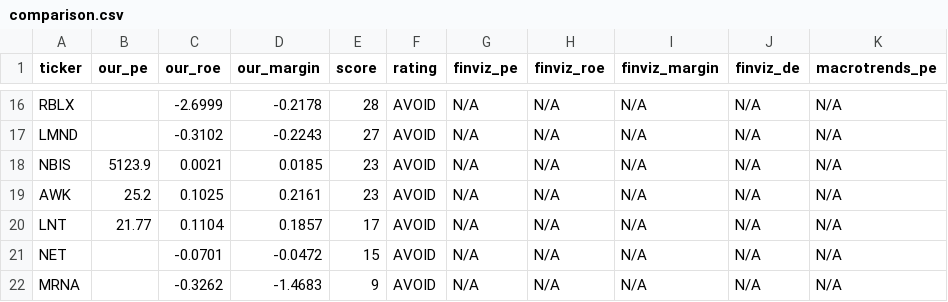
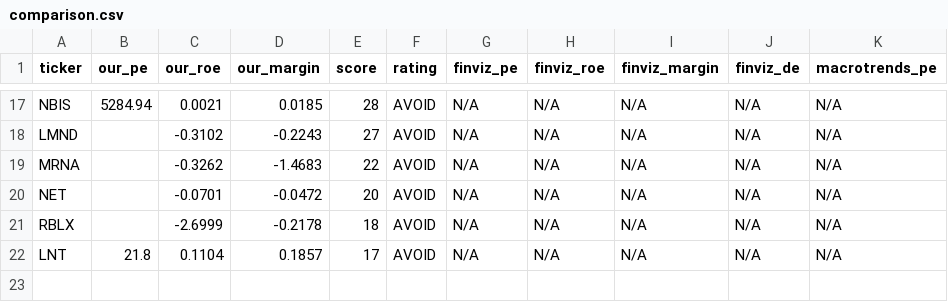
Before and after one commit to leafy-joyce-t/stock-tracker, a CSV file: data/comparison.csv, drawn as a sheet; only a part is shown, gaps mark what is left out; removed rows and columns are numbered as before the commit, all else as after; the diff covers the shown part only; the diff names each change by its address in the sheet, - before the commit and + after, or states it on an @@ line.

```diff
--- a/data/comparison.csv
+++ b/data/comparison.csv
-A17 (ticker): RBLX
+A17 (ticker): NBIS
-B17 (our_pe): (empty)
+B17 (our_pe): 5284.94
-C17 (our_roe): -2.6999
+C17 (our_roe): 0.0021
-D17 (our_margin): -0.2178
+D17 (our_margin): 0.0185
-row 18: NBIS | 5123.9 | 0.0021 | 0.0185 | 23 | AVOID | N/A | N/A | N/A | N/A | N/A
-A19 (ticker): AWK
+A19 (ticker): MRNA
-B19 (our_pe): 25.2
+B19 (our_pe): (empty)
-C19 (our_roe): 0.1025
+C19 (our_roe): -0.3262
-D19 (our_margin): 0.2161
+D19 (our_margin): -1.4683
-E19 (score): 23
+E19 (score): 22
-row 20: LNT | 21.77 | 0.1104 | 0.1857 | 17 | AVOID | N/A | N/A | N/A | N/A | N/A
-E20 (score): 15
+E20 (score): 20
-A21 (ticker): MRNA
+A21 (ticker): RBLX
-C21 (our_roe): -0.3262
+C21 (our_roe): -2.6999
-D21 (our_margin): -1.4683
+D21 (our_margin): -0.2178
-E21 (score): 9
+E21 (score): 18
+row 22: LNT | 21.8 | 0.1104 | 0.1857 | 17 | AVOID | N/A | N/A | N/A | N/A | N/A
```
Also changed, not shown: 5 added rows, 4 removed rows and 24 edited cells elsewhere in this file, data/calculated_ratios.csv, data/risk_signals.csv, 23 other files.
